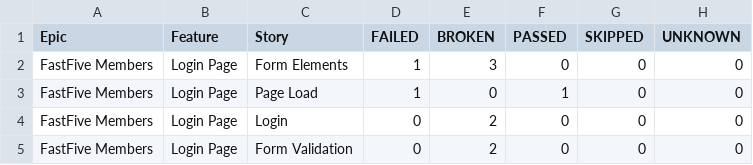
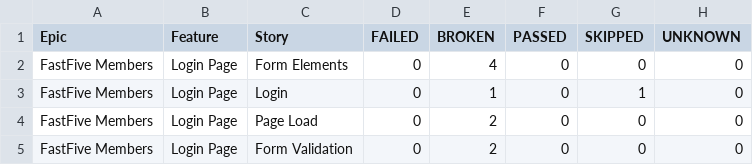
Before and after one commit to fastfive-dev/auto-test, a CSV file: staging/data/behaviors.csv, drawn as a sheet.

```diff
--- a/staging/data/behaviors.csv
+++ b/staging/data/behaviors.csv
@@ -1,5 +1,5 @@
 "Epic","Feature","Story","FAILED","BROKEN","PASSED","SKIPPED","UNKNOWN"
-"FastFive Members","Login Page","Form Elements","1","3","0","0","0"
-"FastFive Members","Login Page","Page Load","1","0","1","0","0"
-"FastFive Members","Login Page","Login","0","2","0","0","0"
+"FastFive Members","Login Page","Form Elements","0","4","0","0","0"
+"FastFive Members","Login Page","Login","0","1","0","1","0"
+"FastFive Members","Login Page","Page Load","0","2","0","0","0"
 "FastFive Members","Login Page","Form Validation","0","2","0","0","0"
```
Also changed, not shown: staging/data/suites.csv, 38 other files.
